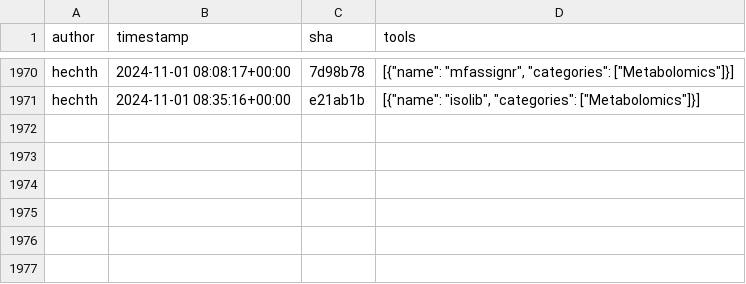
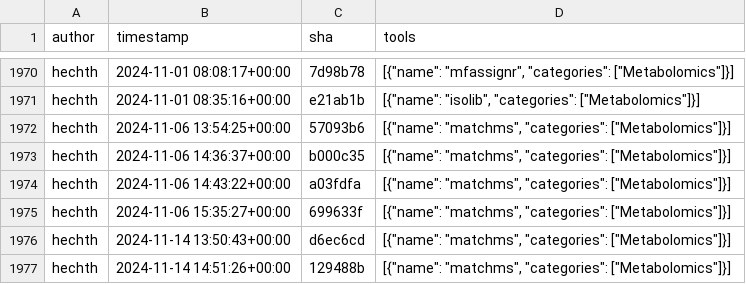
Before and after one commit to kostrykin/galaxy-community-activities, a CSV file: cache/repositories/RECETOX/galaxytools.csv, drawn as a sheet; only a part is shown, gaps mark what is left out.

```diff
--- a/cache/repositories/RECETOX/galaxytools.csv
+++ b/cache/repositories/RECETOX/galaxytools.csv
@@ -1971 +1971,7 @@
 "hechth","2024-11-01 08:35:16+00:00","e21ab1b","[{""name"": ""isolib"", ""categories"": [""Metabolomics""]}]"
+"hechth","2024-11-06 13:54:25+00:00","57093b6","[{""name"": ""matchms"", ""categories"": [""Metabolomics""]}]"
+"hechth","2024-11-06 14:36:37+00:00","b000c35","[{""name"": ""matchms"", ""categories"": [""Metabolomics""]}]"
+"hechth","2024-11-06 14:43:22+00:00","a03fdfa","[{""name"": ""matchms"", ""categories"": [""Metabolomics""]}]"
+"hechth","2024-11-06 15:35:27+00:00","699633f","[{""name"": ""matchms"", ""categories"": [""Metabolomics""]}]"
+"hechth","2024-11-14 13:50:43+00:00","d6ec6cd","[{""name"": ""matchms"", ""categories"": [""Metabolomics""]}]"
+"hechth","2024-11-14 14:51:26+00:00","129488b","[{""name"": ""matchms"", ""categories"": [""Metabolomics""]}]"
```
Also changed, not shown: cache/avatars.csv, cache/repositories/Helmholtz-UFZ/galaxy-tools.csv, 6 other files.
